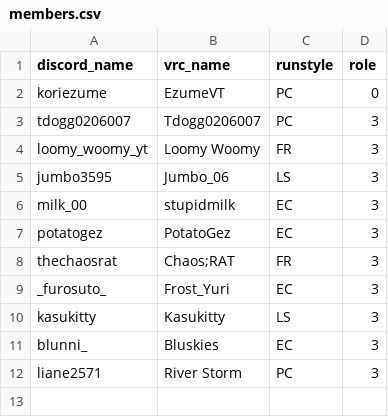
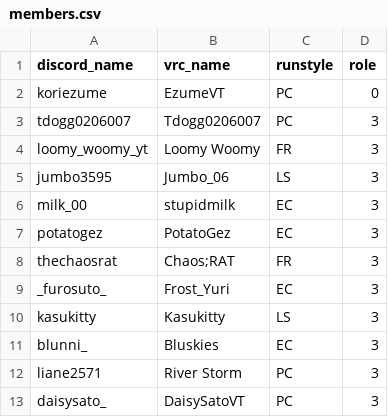
Before and after one commit to urs-vrc/teamdb, a CSV file: teams/active/hf/members.csv, drawn as a sheet; the diff names each change by its address in the sheet, - before the commit and + after, or states it on an @@ line.

Commit message:
updated a lot cause i got lazy cause im a chud.
bunch of teams rosters updated

```diff
--- a/teams/active/hf/members.csv
+++ b/teams/active/hf/members.csv
+row 13: daisysato_ | DaisySatoVT | PC | 3
```
Also changed, not shown: teams/active/cnty/members.csv.
